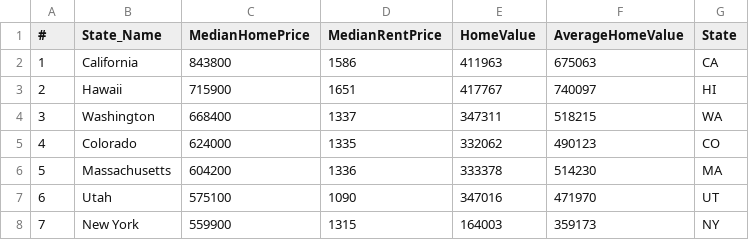
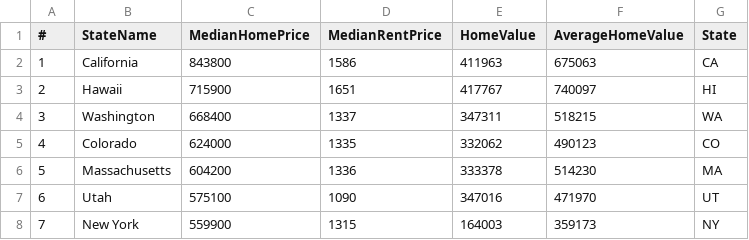
Before and after one commit to felix018jiang/Unit-3, a CSV file: boilerplate/data/lab2_data_changed.csv, drawn as a sheet; only a part is shown.

```diff
--- a/boilerplate/data/lab2_data_changed.csv
+++ b/boilerplate/data/lab2_data_changed.csv
@@ -1,2 +1,2 @@
-#,State_Name,MedianHomePrice,MedianRentPrice,HomeValue,AverageHomeValue,State
+#,StateName,MedianHomePrice,MedianRentPrice,HomeValue,AverageHomeValue,State
 1,California,843800,1586,411963,675063,CA
```
Also changed, not shown: 4 other files.
